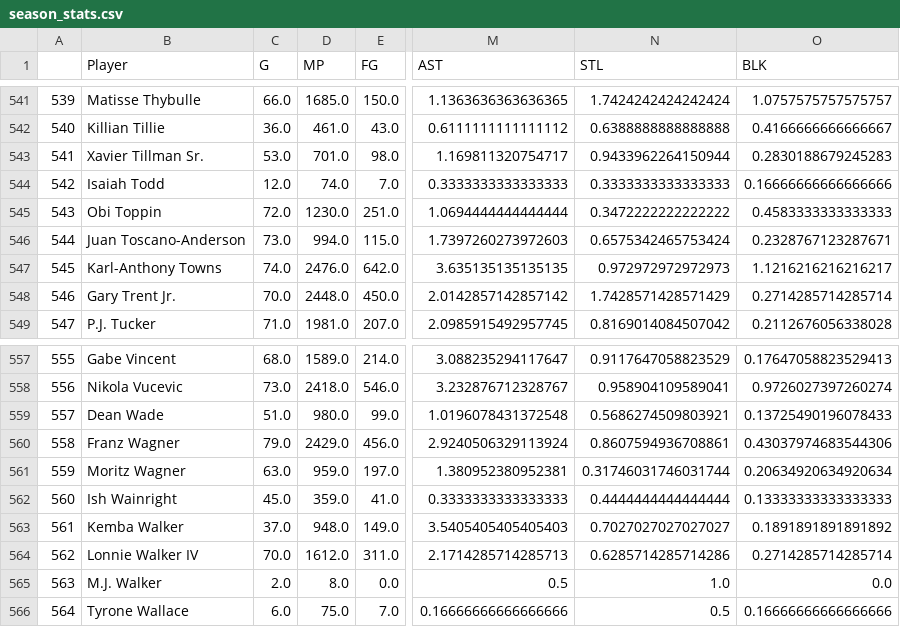
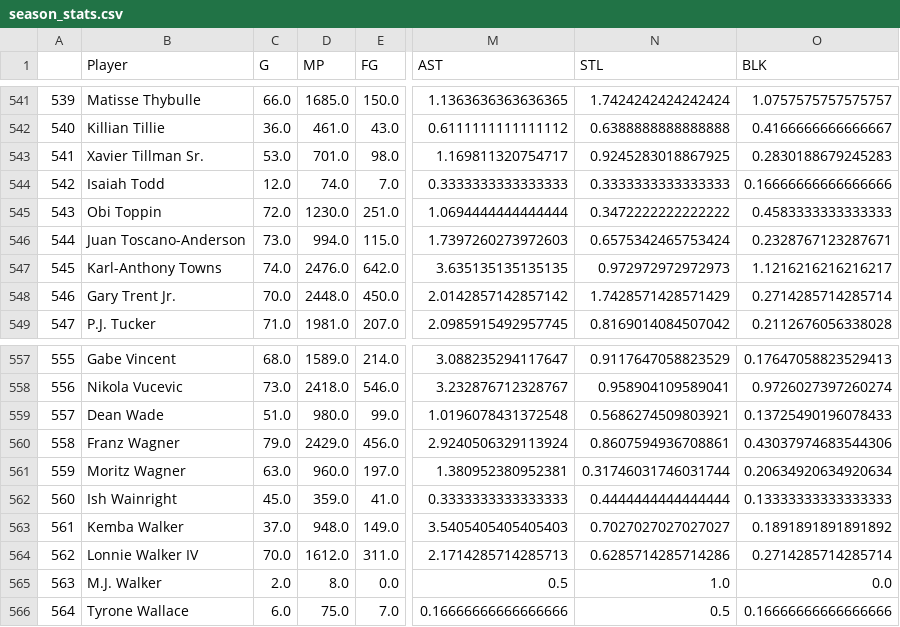
Before and after one commit to zpaines/zpaines.github.io, a CSV file: fantasy_basketball/season_stats.csv, drawn as a sheet; only a part is shown, gaps mark what is left out; the diff covers the shown part only; the diff names each change by its address in the sheet, - before the commit and + after, or states it on an @@ line.

```diff
--- a/fantasy_basketball/season_stats.csv
+++ b/fantasy_basketball/season_stats.csv
-N543 (STL): 0.9433962264150944
+N543 (STL): 0.9245283018867925
-D561 (MP): 959.0
+D561 (MP): 960.0
```
Also changed, not shown: 14 edited cells elsewhere in this file, 10 other files.
